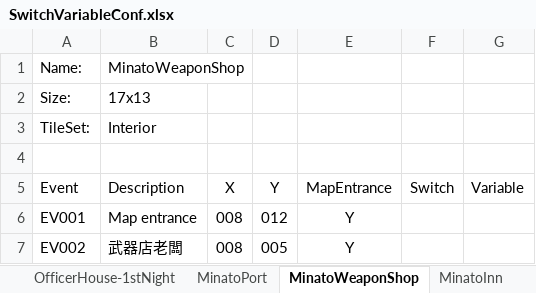
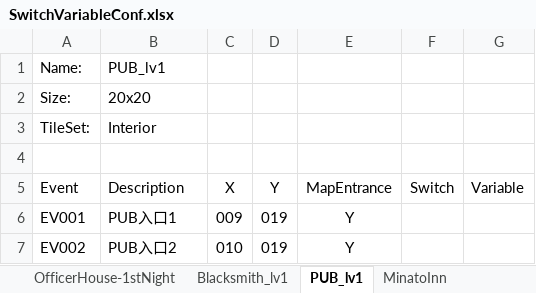
Before and after one commit to staynight0083/ProjectT, an Excel workbook: SwitchVariableConf.xlsx, sheet PUB_lv1, drawn as a sheet; values as stored, in another font and other column widths than the file's, no borders; the diff names each change by its address in the sheet, - before the commit and + after, or states it on an @@ line.

```diff
--- a/SwitchVariableConf.xlsx (sheet PUB_lv1)
+++ b/SwitchVariableConf.xlsx (sheet PUB_lv1)
-sheet tab: MinatoPort
+sheet tab: Blacksmith_lv1
-sheet tab: MinatoWeaponShop
+sheet tab: PUB_lv1
-B1 (Description): MinatoWeaponShop
+B1 (Description): PUB_lv1
-B2 (Description): 17x13
+B2 (Description): 20x20
-B6 (Description): Map entrance
+B6 (Description): PUB入口1
-C6 (X): 008
+C6 (X): 009
-D6 (Y): 012
+D6 (Y): 019
-B7 (Description): 武器店老闆
+B7 (Description): PUB入口2
-C7 (X): 008
+C7 (X): 010
-D7 (Y): 005
+D7 (Y): 019
```
Also changed, not shown: sheet Blacksmith_lv1, 17 other files.
